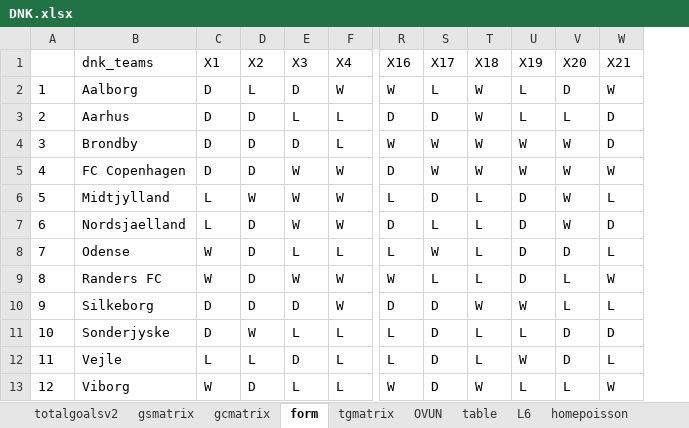
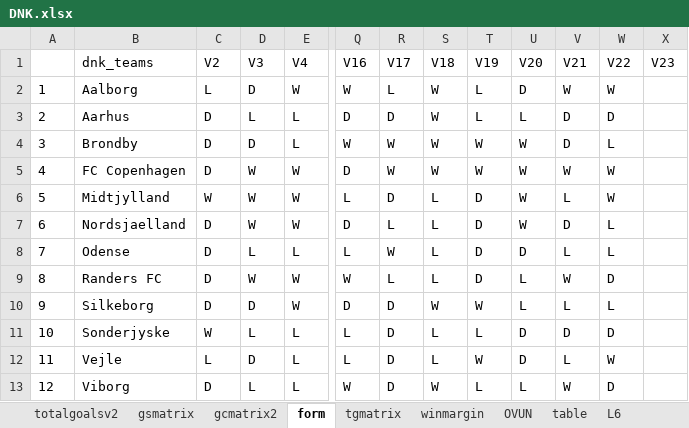
Before and after one commit to gitboyzorro5/Rsoccer, an Excel workbook: NL/DNK.xlsx, sheet form, drawn as a sheet; only a part is shown, gaps mark what is left out; values as stored, in another font and other column widths than the file's, no borders; removed rows and columns are numbered as before the commit, all else as after; rows hold the shown columns only; the diff names each change by its address in the sheet, - before the commit and + after, or states it on an @@ line.

```diff
--- a/NL/DNK.xlsx (sheet form)
+++ b/NL/DNK.xlsx (sheet form)
-sheet tab: gcmatrix
+sheet tab: gcmatrix2
+sheet tab: winmargin
-column C, rows 2-13: D | D | D | D | L | L | W | W | D | D | L | W
+column T, rows 2-13: L | L | W | W | D | D | D | D | W | L | W | L
+column X, empty
-row 1:  | dnk_teams | X1 | X2 | X3 | X4 | X16 | X17 | X18 | X19 | X20 | X21
+row 1:  | dnk_teams | V2 | V3 | V4 | V16 | V17 | V18 | V19 | V20 | V21 | V22 | V23
-U2: L
+U2: D
-V2: D
+V2: W
-V3: L
+V3: D
-V4: W
+V4: D
-W4: D
+W4: L
-U6:U7: D
+U6:U7: W
-V6: W
+V6: L
-W6: L
+W6: W
-V7: W
+V7: D
-W7: D
+W7: L
-V8: D
+V8: L
-U9: D
+U9: L
-V9: L
+V9: W
-W9: W
+W9: D
-U10: W
+U10: L
-U11: L
+U11: D
-U12: W
+U12: D
-V12: D
+V12: L
-W12: L
+W12: W
-V13: L
+V13: W
-W13: W
+W13: D
```
Also changed, not shown: sheet DNK, sheet gcmatrix2, sheet gsmatrix, sheet tgmatrix, sheet L6, sheet OVUN, 6 more sheets, NL/BRA.xlsx, NL/CHN.xlsx, 28 other files.
